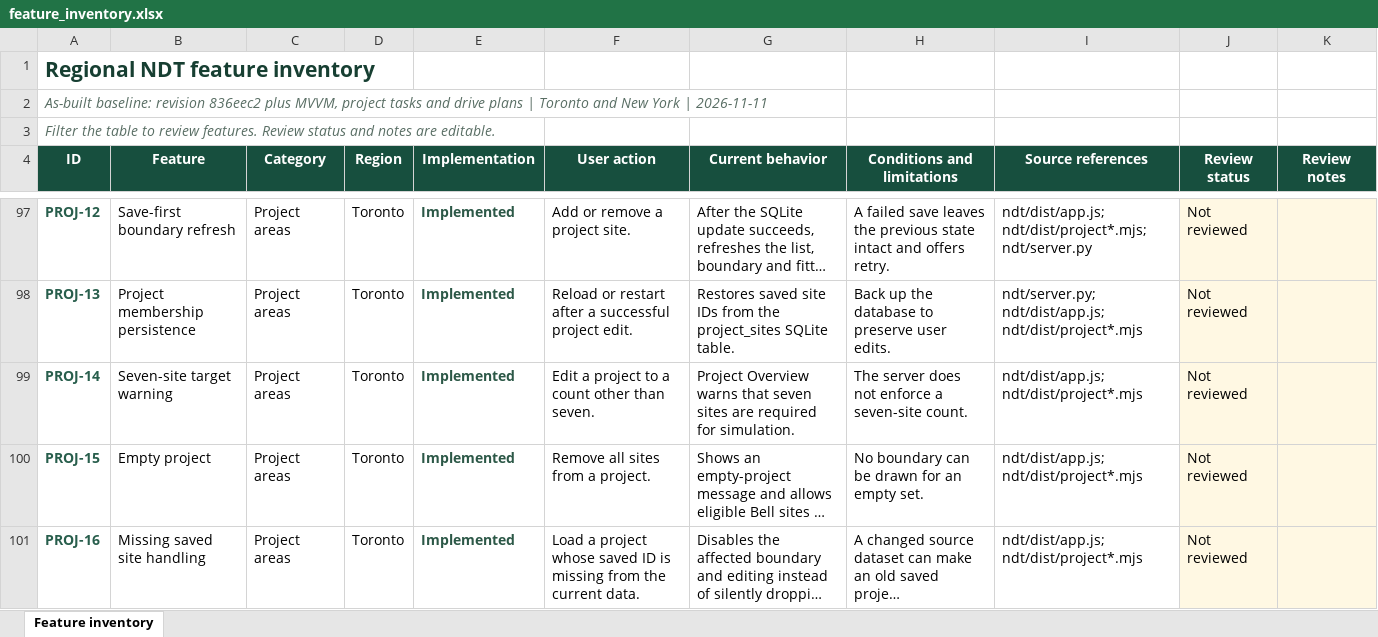
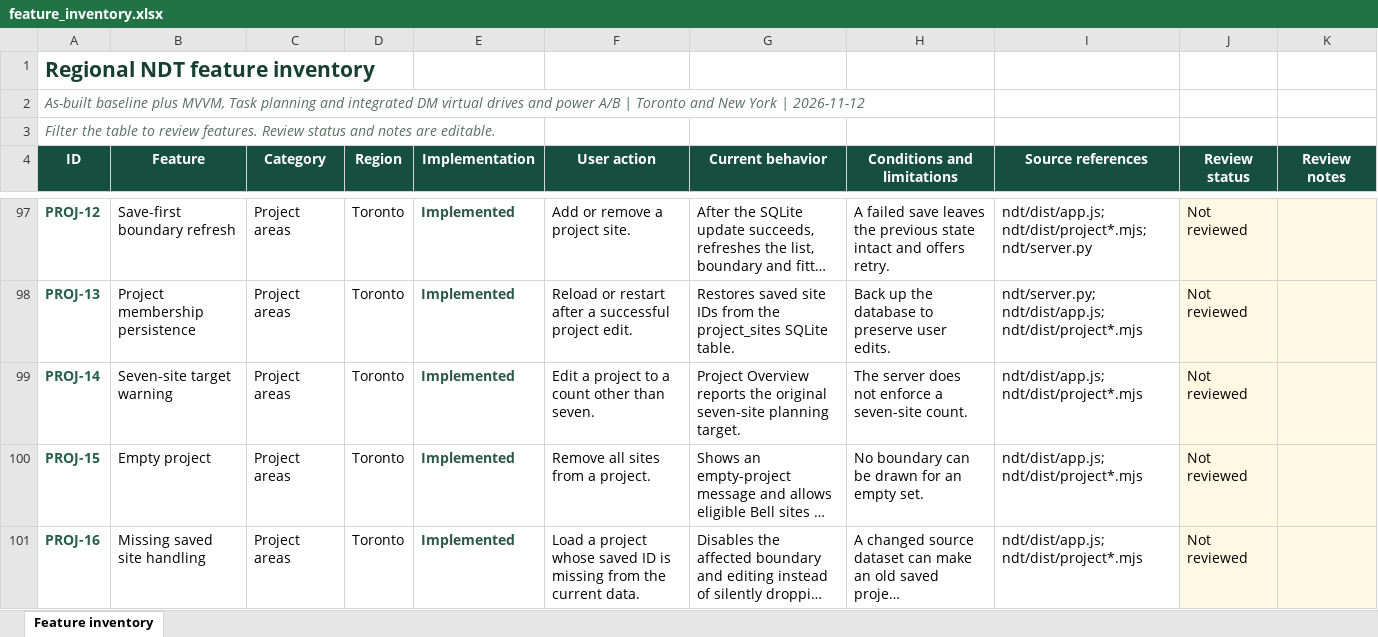
Before and after one commit to jangwonpark74/ndt, an Excel workbook: outputs/ndt-feature-inventory/feature_inventory.xlsx, sheet Feature inventory, drawn as a sheet; only a part is shown, gaps mark what is left out; long unchanged cells end in …; values as stored, in another font and other column widths than the file's, no borders; table styles not drawn; the diff covers the shown part only; the diff names each change by its address in the sheet, - before the commit and + after, or states it on an @@ line.

Commit message:
Integrate DM drive-test workflows and planning power A/B
Connect saved Task routes to a same-origin MVVM drive-test workspace with immutable planning snapshots, capture associations, durable local execution and reproducible spatial comparisons. Preserve imported DM analysis, investigations and reports, with explicit planning-model limits.

Add red/green integration regressions, model parity and isolated Playwright journeys. Synchronize the feature workbook and both Typst registers at 167 features.

Validation: make check; Chromium 72 passed and 4 opt-in live tests skipped; final DM journeys 6 passed; Firefox and WebKit 7 focused tests each; both Typst compilations and workbook/register audit passed.

```diff
--- a/outputs/ndt-feature-inventory/feature_inventory.xlsx (sheet Feature inventory)
+++ b/outputs/ndt-feature-inventory/feature_inventory.xlsx (sheet Feature inventory)
-A2 (ID): As-built baseline: revision 836eec2 plus MVVM, project tasks and drive plans | Toronto and New York | 2026-11-11
+A2 (ID): As-built baseline plus MVVM, Task planning and integrated DM virtual drives and power A/B | Toronto and New York | 2026-11-12
-G99 (Current behavior): Project Overview warns that seven sites are required for simulation.
+G99 (Current behavior): Project Overview reports the original seven-site planning target.
```
Also changed, not shown: 20 added rows and 4 edited cells elsewhere in this sheet, 59 other files.
